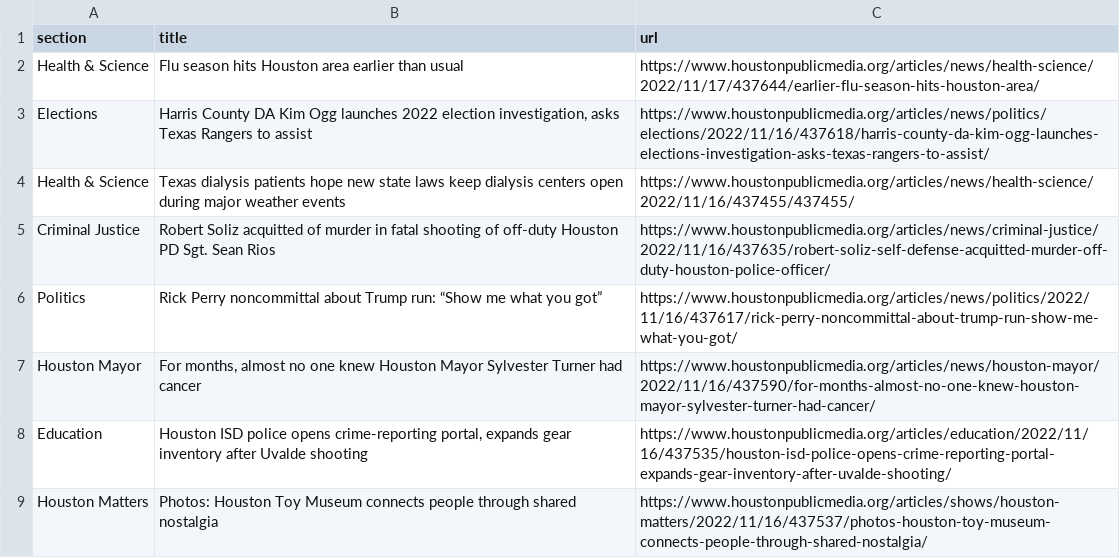
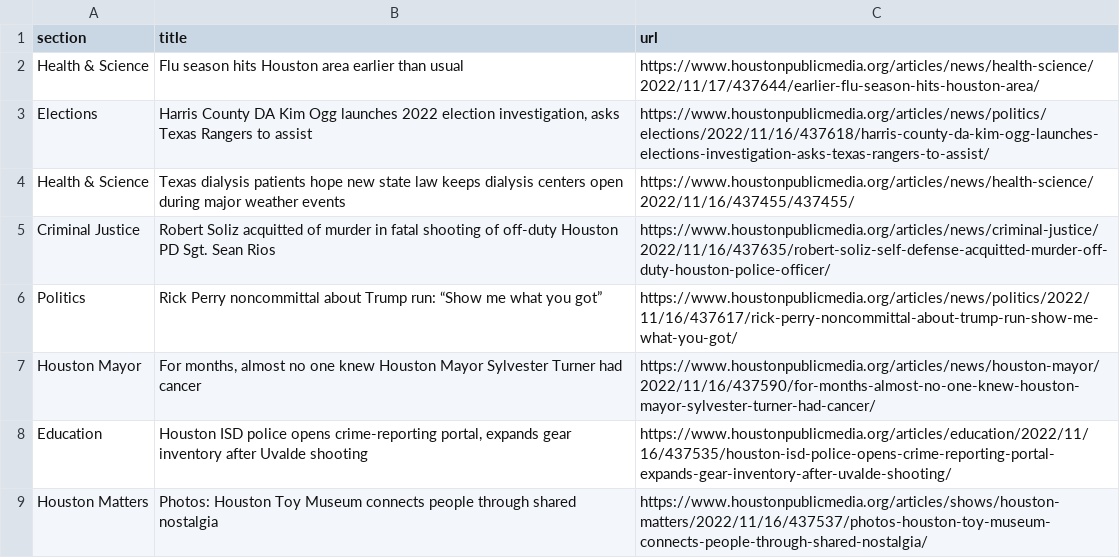
Before and after one commit to tanazm/Houston_scraped, a CSV file: npr.csv, drawn as a sheet; only a part is shown.

```diff
--- a/npr.csv
+++ b/npr.csv
@@ -3,3 +3,3 @@ Health & Science,Flu season hits Houston area earlier than usual,https://www.hou
 Elections,"Harris County DA Kim Ogg launches 2022 election investigation, asks Texas Rangers to assist",https://www.houstonpublicmedia.org/articles/news/politics/elections/2022/11/16/437618/harris-county-da-kim-ogg-launches-elections-investigation-asks-texas-rangers-to-assist/
-Health & Science,Texas dialysis patients hope new state laws keep dialysis centers open during major weather events,https://www.houstonpublicmedia.org/articles/news/health-science/2022/11/16/437455/437455/
+Health & Science,Texas dialysis patients hope new state law keeps dialysis centers open during major weather events,https://www.houstonpublicmedia.org/articles/news/health-science/2022/11/16/437455/437455/
 Criminal Justice,Robert Soliz acquitted of murder in fatal shooting of off-duty Houston PD Sgt. Sean Rios,https://www.houstonpublicmedia.org/articles/news/criminal-justice/2022/11/16/437635/robert-soliz-self-defense-acquitted-murder-off-duty-houston-police-officer/
```
